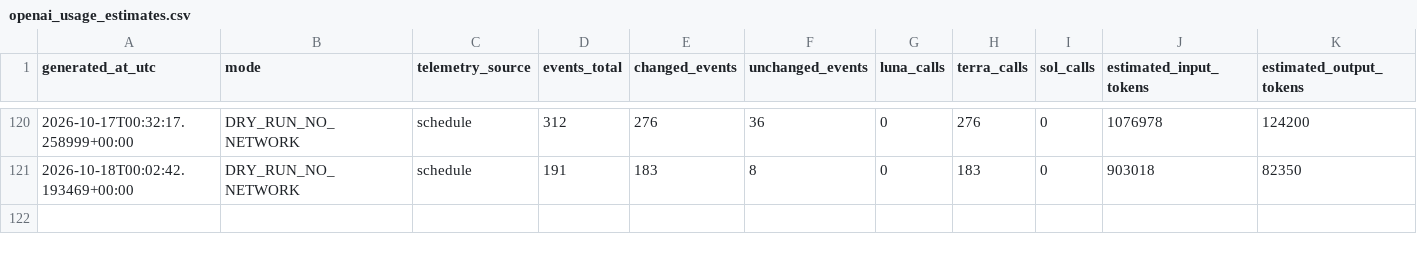
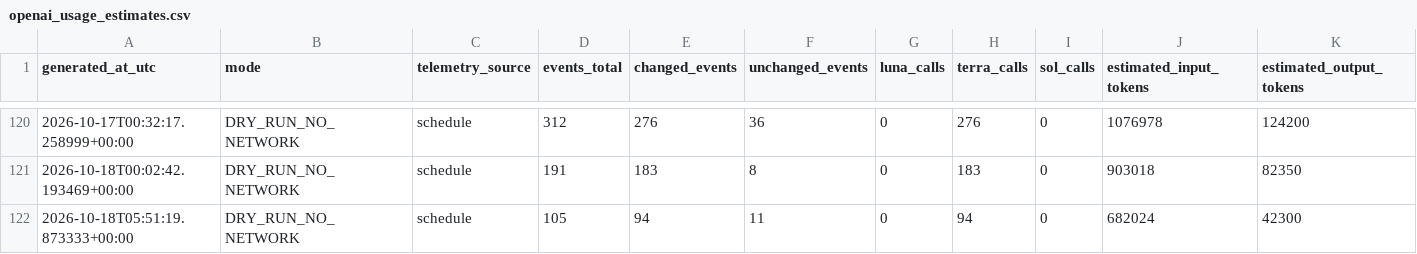
Before and after one commit to JordonNes/JordonNes.github.io, a CSV file: data/openai_usage_estimates.csv, drawn as a sheet; only a part is shown, gaps mark what is left out; rows hold the shown columns only; the diff names each change by its address in the sheet, - before the commit and + after, or states it on an @@ line.

```diff
--- a/data/openai_usage_estimates.csv
+++ b/data/openai_usage_estimates.csv
+row 122: 2026-10-18T05:51:19.873333+00:00 | DRY_RUN_NO_NETWORK | schedule | 105 | 94 | 11 | 0 | 94 | 0 | 682024 | 42300
```
Also changed, not shown: data/rotowire_context.csv, 55 other files.
